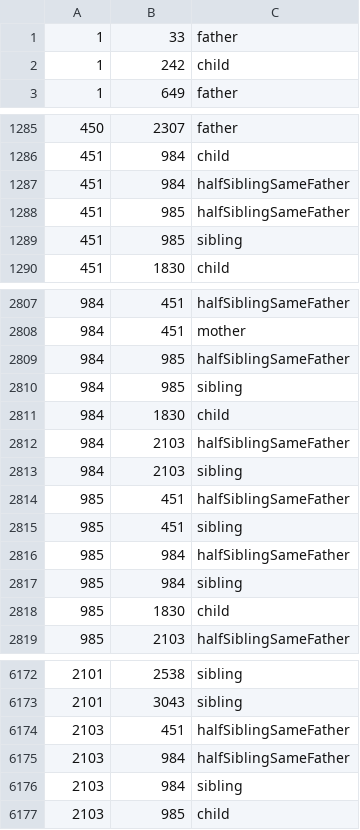
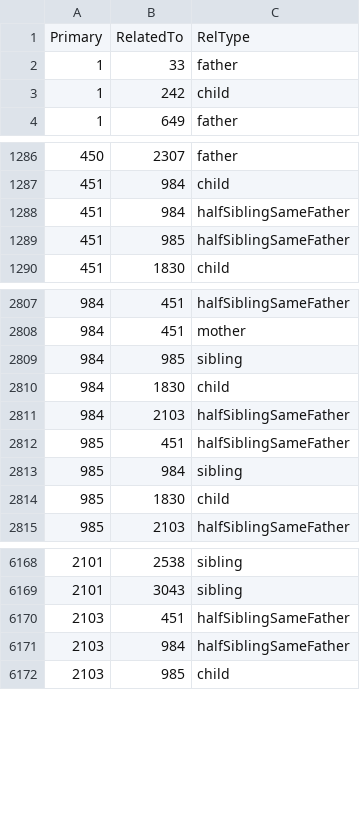
Before and after one commit to robertrouse/theographic-bible-metadata, a CSV file: CSV/PeopleRelationships.csv, drawn as a sheet; only a part is shown, gaps mark what is left out.

```diff
--- a/CSV/PeopleRelationships.csv
+++ b/CSV/PeopleRelationships.csv
@@ -1 +1,2 @@
+"Primary","RelatedTo","RelType"
 "1","33","father"
@@ -1288,3 +1289,2 @@
 "451","985","halfSiblingSameFather"
-"451","985","sibling"
 "451","1830","child"
@@ -2808,3 +2808,2 @@
 "984","451","mother"
-"984","985","halfSiblingSameFather"
 "984","985","sibling"
@@ -2812,6 +2811,3 @@
 "984","2103","halfSiblingSameFather"
-"984","2103","sibling"
 "985","451","halfSiblingSameFather"
-"985","451","sibling"
-"985","984","halfSiblingSameFather"
 "985","984","sibling"
@@ -6175,3 +6171,2 @@
 "2103","984","halfSiblingSameFather"
-"2103","984","sibling"
 "2103","985","child"
```
Also changed, not shown: CSV/People.csv, CSV/PeopleAliases.csv, 1 other file.
